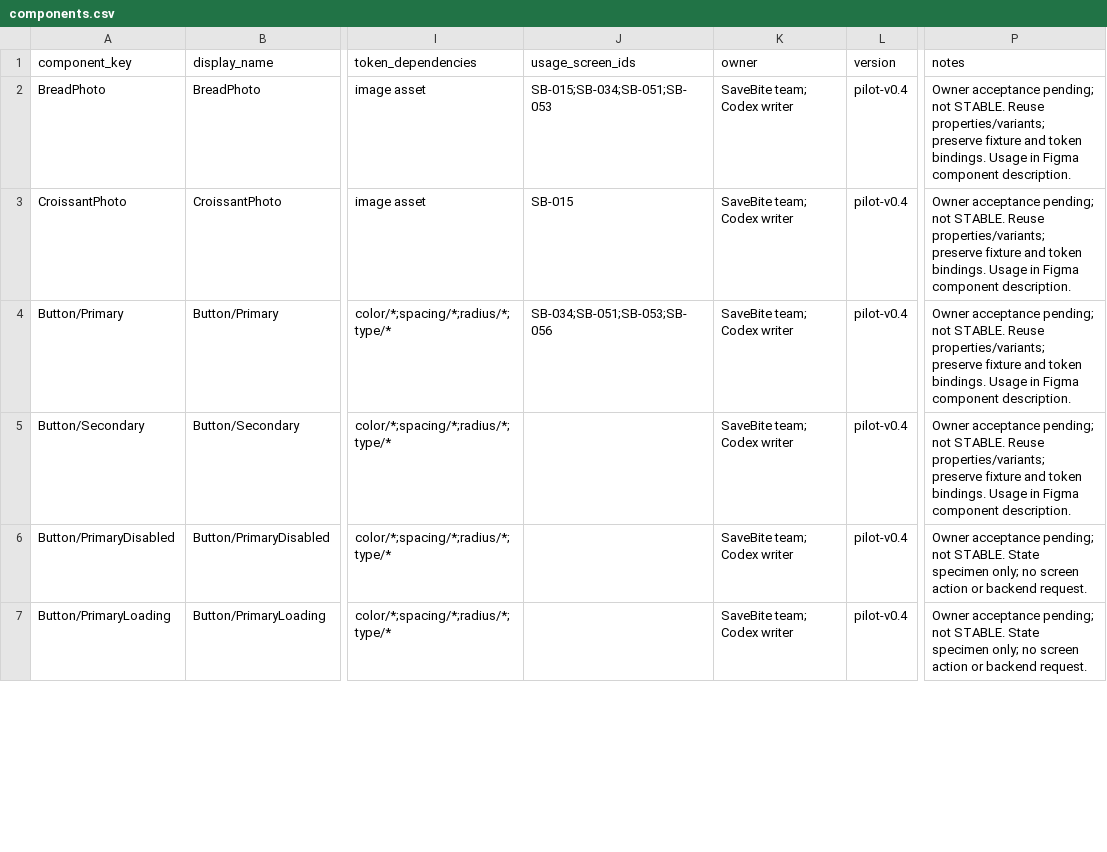
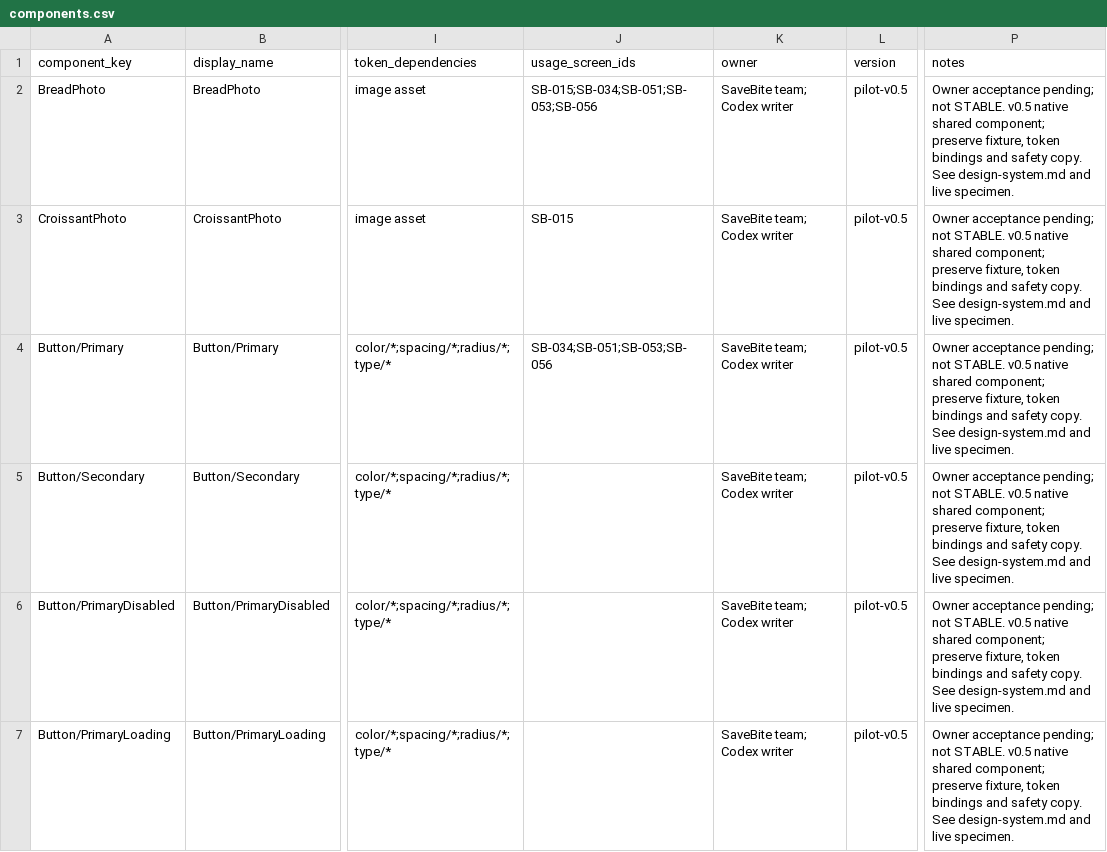
Before and after one commit to nrin31266/savebite-figma, a CSV file: tracking/components.csv, drawn as a sheet; only a part is shown, gaps mark what is left out; the diff covers the shown part only; the diff names each change by its address in the sheet, - before the commit and + after, or states it on an @@ line.

Commit message:
design: rebuild SaveBite pilot with reference-led visual direction

```diff
--- a/tracking/components.csv
+++ b/tracking/components.csv
-J2 (usage_screen_ids): SB-015;SB-034;SB-051;SB-053
+J2 (usage_screen_ids): SB-015;SB-034;SB-051;SB-053;SB-056
-L2:L7 (version): pilot-v0.4
+L2:L7 (version): pilot-v0.5
-P2:P5 (notes): …not STABLE. Reuse properties/variants; preserve fixture and token bindings. Usage in Figma component description.
+P2:P5 (notes): …not STABLE. v0.5 native shared component; preserve fixture, token bindings and safety copy. See design-system.md and live specimen.
-P6:P7 (notes): …not STABLE. State specimen only; no screen action or backend request.
+P6:P7 (notes): …not STABLE. v0.5 native shared component; preserve fixture, token bindings and safety copy. See design-system.md and live specimen.
```
Also changed, not shown: 1 added row and 34 edited cells elsewhere in this file, tracking/screens.csv, 29 other files.
